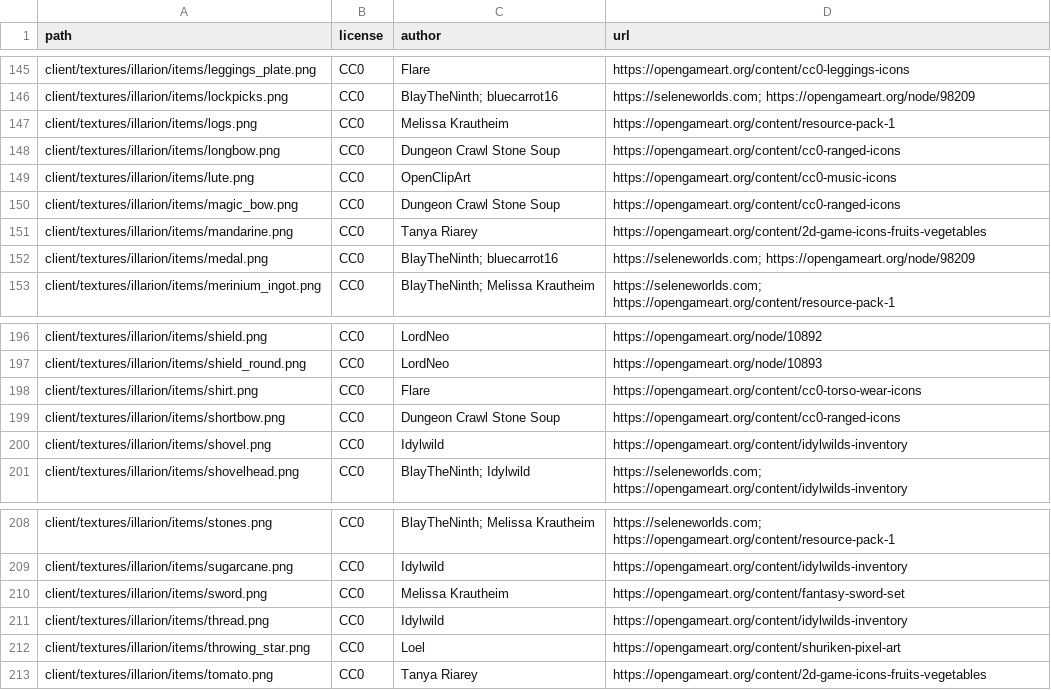
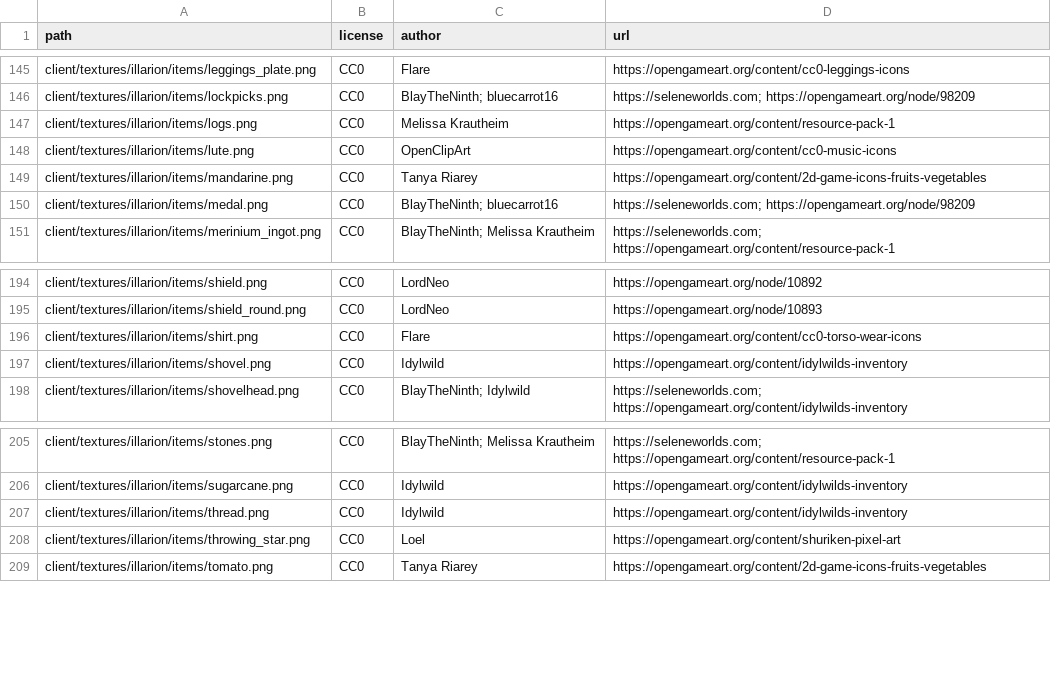
Before and after one commit to SeleneWorlds/Illarion-Gobaith-Assets, a CSV file: CREDITS.csv, drawn as a sheet; only a part is shown, gaps mark what is left out.

```diff
--- a/CREDITS.csv
+++ b/CREDITS.csv
@@ -147,5 +147,3 @@ client/textures/illarion/items/lockpicks.png,CC0,BlayTheNinth; bluecarrot16,http
 client/textures/illarion/items/logs.png,CC0,Melissa Krautheim,https://opengameart.org/content/resource-pack-1
-client/textures/illarion/items/longbow.png,CC0,Dungeon Crawl Stone Soup,https://opengameart.org/content/cc0-ranged-icons
 client/textures/illarion/items/lute.png,CC0,OpenClipArt,https://opengameart.org/content/cc0-music-icons
-client/textures/illarion/items/magic_bow.png,CC0,Dungeon Crawl Stone Soup,https://opengameart.org/content/cc0-ranged-icons
 client/textures/illarion/items/mandarine.png,CC0,Tanya Riarey,https://opengameart.org/content/2d-game-icons-fruits-vegetables
@@ -198,3 +196,2 @@ client/textures/illarion/items/shield_round.png,CC0,LordNeo,https://opengameart.
 client/textures/illarion/items/shirt.png,CC0,Flare,https://opengameart.org/content/cc0-torso-wear-icons
-client/textures/illarion/items/shortbow.png,CC0,Dungeon Crawl Stone Soup,https://opengameart.org/content/cc0-ranged-icons
 client/textures/illarion/items/shovel.png,CC0,Idylwild,https://opengameart.org/content/idylwilds-inventory
@@ -209,3 +206,2 @@ client/textures/illarion/items/stones.png,CC0,BlayTheNinth; Melissa Krautheim,ht
 client/textures/illarion/items/sugarcane.png,CC0,Idylwild,https://opengameart.org/content/idylwilds-inventory
-client/textures/illarion/items/sword.png,CC0,Melissa Krautheim,https://opengameart.org/content/fantasy-sword-set
 client/textures/illarion/items/thread.png,CC0,Idylwild,https://opengameart.org/content/idylwilds-inventory
```
Also changed, not shown: 53 other files.
